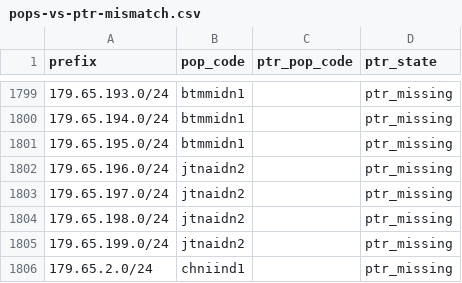
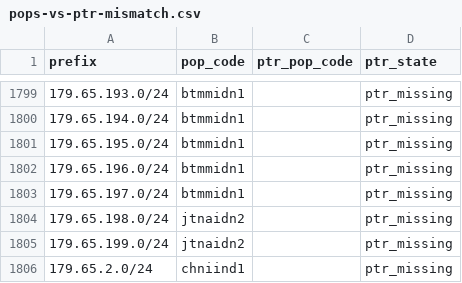
Before and after one commit to ipanalytics/Sat-geoip, a CSV file: outputs/pops-vs-ptr-mismatch.csv, drawn as a sheet; only a part is shown, gaps mark what is left out.

```diff
--- a/outputs/pops-vs-ptr-mismatch.csv
+++ b/outputs/pops-vs-ptr-mismatch.csv
@@ -1801,4 +1801,4 @@ prefix,pop_code,ptr_pop_code,ptr_state
 179.65.195.0/24,btmmidn1,,ptr_missing
-179.65.196.0/24,jtnaidn2,,ptr_missing
-179.65.197.0/24,jtnaidn2,,ptr_missing
+179.65.196.0/24,btmmidn1,,ptr_missing
+179.65.197.0/24,btmmidn1,,ptr_missing
 179.65.198.0/24,jtnaidn2,,ptr_missing
```
Also changed, not shown: outputs/starlink-geoip-vs-bgp.csv, outputs/starlink-pop-mapping.csv, 10 other files.
